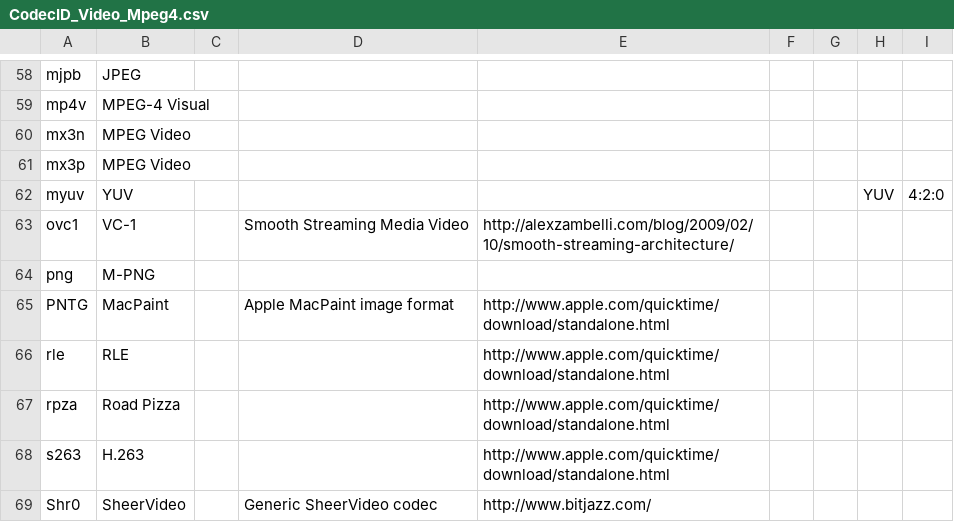
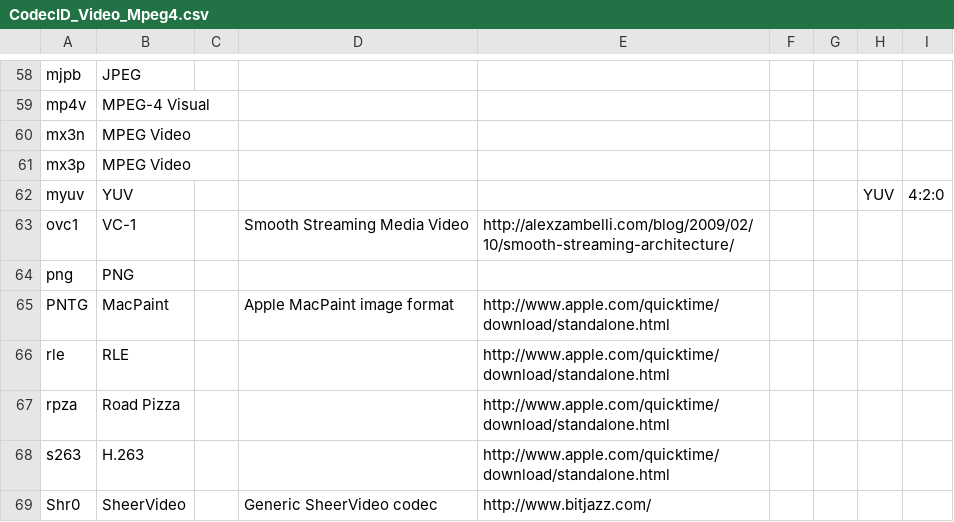
Before and after one commit to mediatest/mediatestLib, a CSV file: Source/Ressource/Text/DataBase/CodecID_Video_Mpeg4.csv, drawn as a sheet; only a part is shown, gaps mark what is left out.

```diff
--- a/Source/Ressource/Text/DataBase/CodecID_Video_Mpeg4.csv
+++ b/Source/Ressource/Text/DataBase/CodecID_Video_Mpeg4.csv
@@ -63,3 +63,3 @@ myuv;YUV;;;;;;YUV;4:2:0
 ovc1;VC-1;;Smooth Streaming Media Video;http://alexzambelli.com/blog/2009/02/10/smooth-streaming-architecture/;;;;
-png ;M-PNG;;;;;;;
+png ;PNG;;;;;;;
 PNTG;MacPaint;;Apple MacPaint image format;http://www.apple.com/quicktime/download/standalone.html;;;;
```
Also changed, not shown: Source/Ressource/Text/DataBase/CodecID_Video_Riff.csv, 1 other file.
